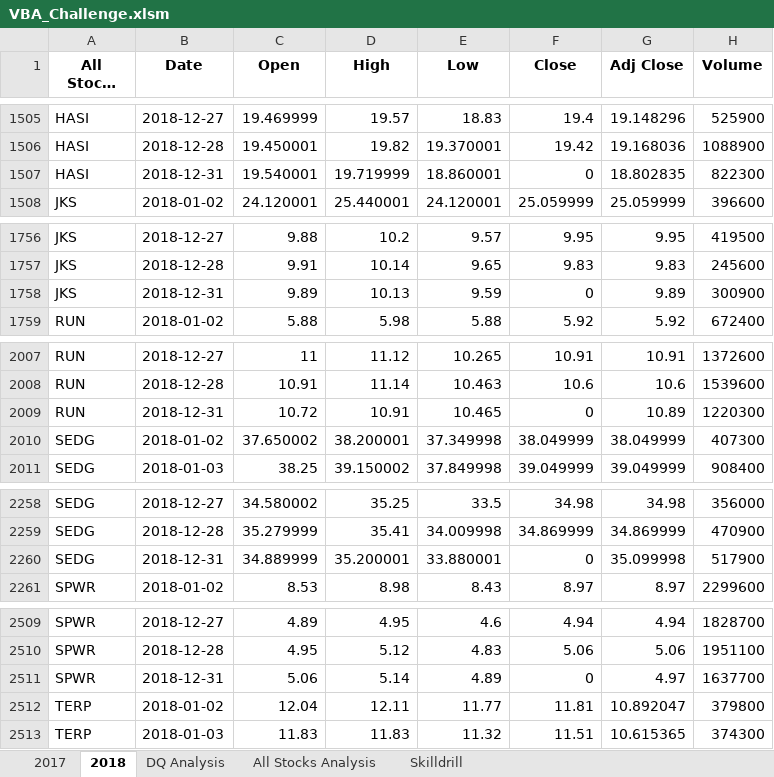
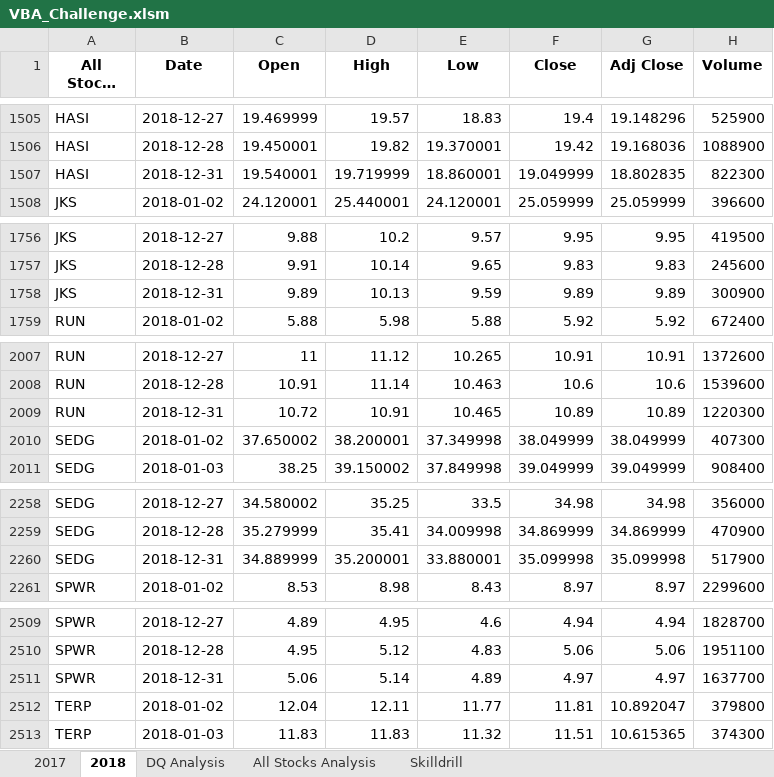
Before and after one commit to zborglin/stock-analysis, an Excel workbook: VBA_Challenge.xlsm, sheet 2018, drawn as a sheet; only a part is shown, gaps mark what is left out; long unchanged cells end in …; values as stored, in another font and other column widths than the file's, no borders; the diff covers the shown part only; the diff names each change by its address in the sheet, - before the commit and + after, or states it on an @@ line.

```diff
--- a/VBA_Challenge.xlsm (sheet 2018)
+++ b/VBA_Challenge.xlsm (sheet 2018)
-F1507 (Close): 0
+F1507 (Close): 19.049999
-F1758 (Close): 0
+F1758 (Close): 9.89
-F2009 (Close): 0
+F2009 (Close): 10.89
-F2260 (Close): 0
+F2260 (Close): 35.099998
-F2511 (Close): 0
+F2511 (Close): 4.97
```
Also changed, not shown: 7 edited cells elsewhere in this sheet, sheet All Stocks Analysis, sheet 2017.
